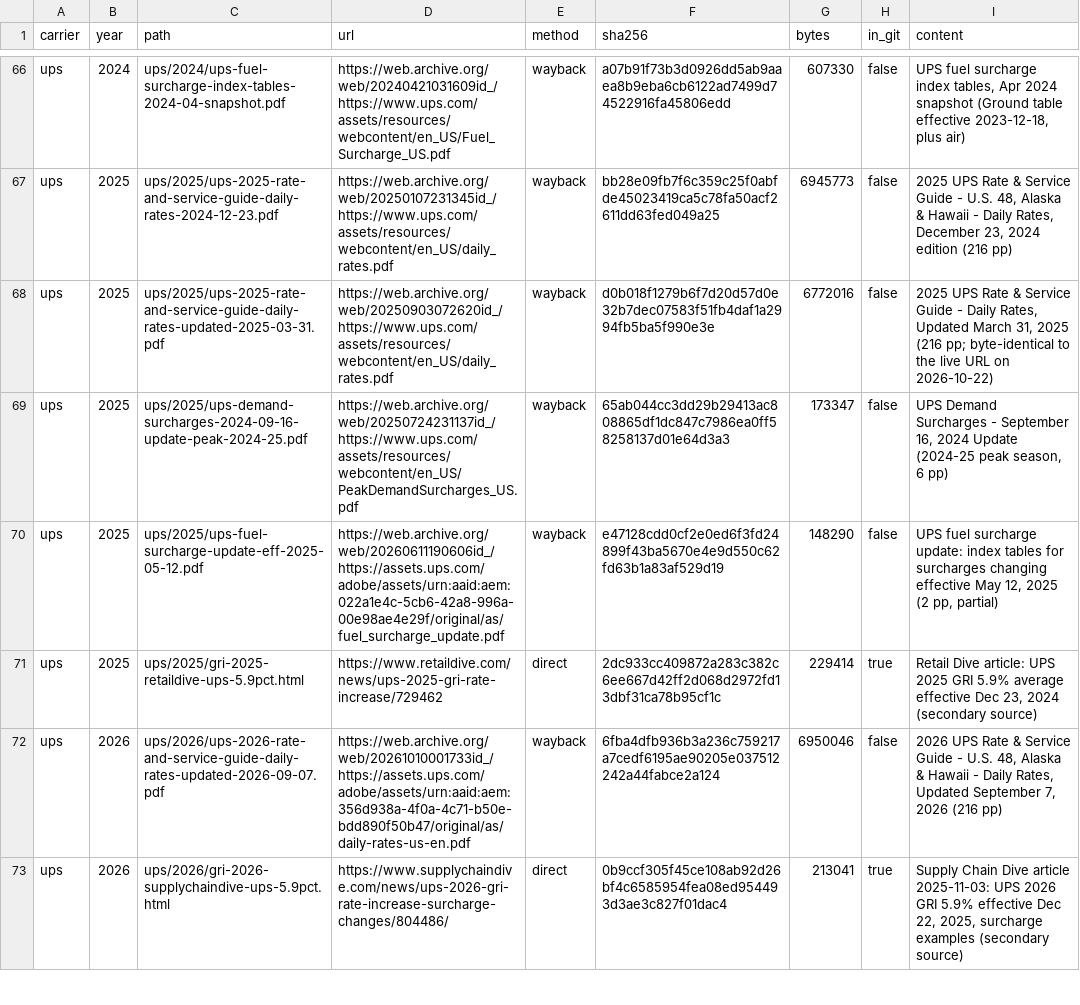
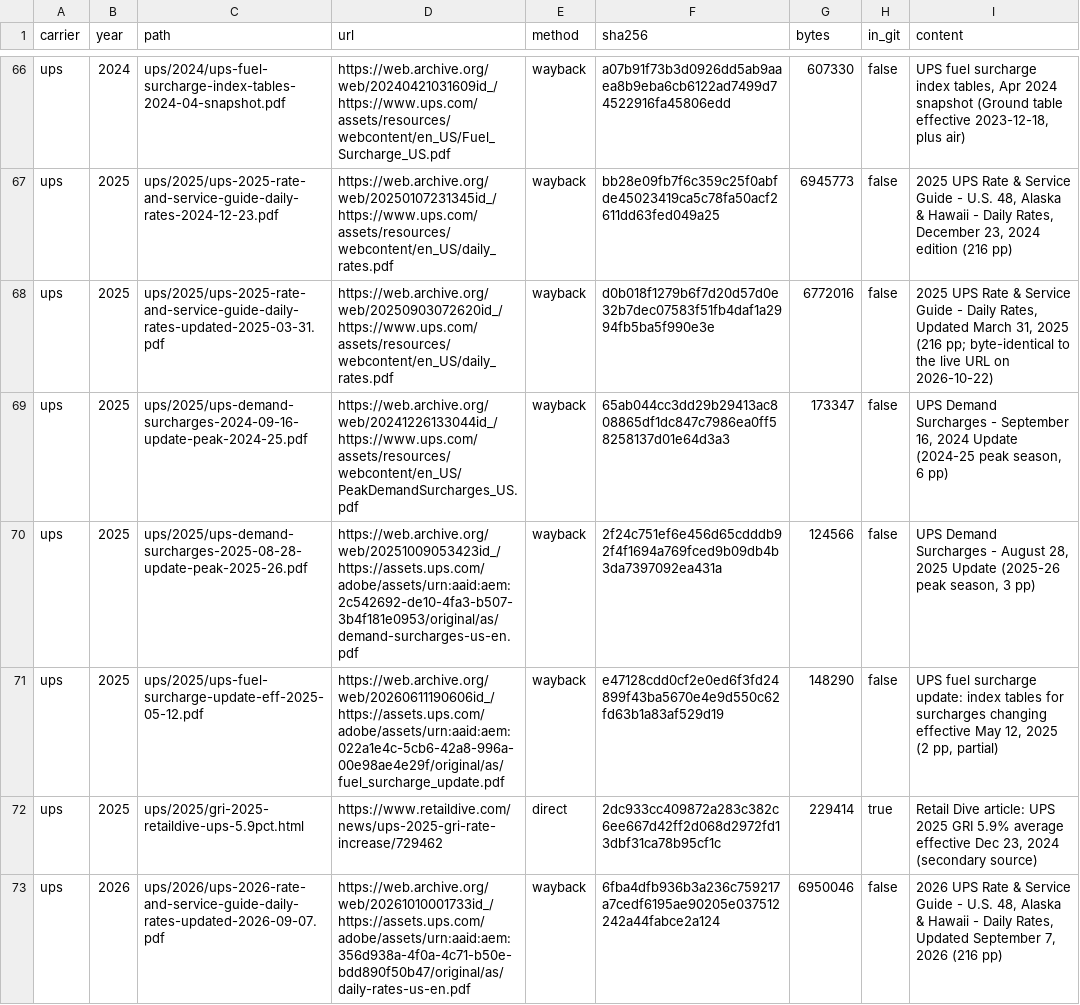
Before and after one commit to aivuk/parcel-rates, a CSV file: data/raw/manifest.csv, drawn as a sheet; only a part is shown, gaps mark what is left out; the shorter side is filled out with more unchanged rows; the diff covers the shown part only.

Commit message:
feat(data): scripted source discovery from a catalogue, no agent in the loop
data/collect/discover.py rebuilds data/raw/manifest.csv from data/collect/sources.csv and the
rules in sources.py: Wayback captures by cut-off through the CDX index, USPS price-file names
from the CDX listing of the PriceChange folder. --check compares with the manifest, --newer
lists later captures, and the tests replay recorded CDX answers to check offline that
discovery rebuilds the committed manifest row for row.

Seven rows change URL with the same bytes (SHA-256 checked): five FedEx pages and one UPS PDF
had nearest-capture timestamps instead of real captures, and the October 2026 Notice 123
moves from USPS's 'current' URL to its stable Postal Explorer name.

Closes #13

```diff
--- a/data/raw/manifest.csv
+++ b/data/raw/manifest.csv
@@ -68,3 +68,4 @@ ups,2025,ups/2025/ups-2025-rate-and-service-guide-daily-rates-2024-12-23.pdf,htt
 ups,2025,ups/2025/ups-2025-rate-and-service-guide-daily-rates-updated-2025-03-31.pdf,https://web.archive.org/web/20250903072620id_/https://www.ups.com/assets/resources/webcontent/en_US/daily_rates.pdf,wayback,d0b018f1279b6f7d20d57d0e32b7dec07583f51fb4daf1a2994fb5ba5f990e3e,6772016,false,"2025 UPS Rate & Service Guide - Daily Rates, Updated March 31, 2025 (216 pp; byte-identical to the live URL on 2026-10-22)"
-ups,2025,ups/2025/ups-demand-surcharges-2024-09-16-update-peak-2024-25.pdf,https://web.archive.org/web/20250724231137id_/https://www.ups.com/assets/resources/webcontent/en_US/PeakDemandSurcharges_US.pdf,wayback,65ab044cc3dd29b29413ac808865df1dc847c7986ea0ff58258137d01e64d3a3,173347,false,"UPS Demand Surcharges - September 16, 2024 Update (2024-25 peak season, 6 pp)"
+ups,2025,ups/2025/ups-demand-surcharges-2024-09-16-update-peak-2024-25.pdf,https://web.archive.org/web/20241226133044id_/https://www.ups.com/assets/resources/webcontent/en_US/PeakDemandSurcharges_US.pdf,wayback,65ab044cc3dd29b29413ac808865df1dc847c7986ea0ff58258137d01e64d3a3,173347,false,"UPS Demand Surcharges - September 16, 2024 Update (2024-25 peak season, 6 pp)"
+ups,2025,ups/2025/ups-demand-surcharges-2025-08-28-update-peak-2025-26.pdf,https://web.archive.org/web/20251009053423id_/https://assets.ups.com/adobe/assets/urn:aaid:aem:2c542692-de10-4fa3-b507-3b4f181e0953/original/as/demand-surcharges-us-en.pdf,wayback,2f24c751ef6e456d65cdddb92f4f1694a769fced9b09db4b3da7397092ea431a,124566,false,"UPS Demand Surcharges - August 28, 2025 Update (2025-26 peak season, 3 pp)"
 ups,2025,ups/2025/ups-fuel-surcharge-update-eff-2025-05-12.pdf,https://web.archive.org/web/20260611190606id_/https://assets.ups.com/adobe/assets/urn:aaid:aem:022a1e4c-5cb6-42a8-996a-00e98ae4e29f/original/as/fuel_surcharge_update.pdf,wayback,e47128cdd0cf2e0ed6f3fd24899f43ba5670e4e9d550c62fd63b1a83af529d19,148290,false,"UPS fuel surcharge update: index tables for surcharges changing effective May 12, 2025 (2 pp, partial)"
```
Also changed, not shown: 1 added row and 7 edited cells elsewhere in this file, 9 other files.
